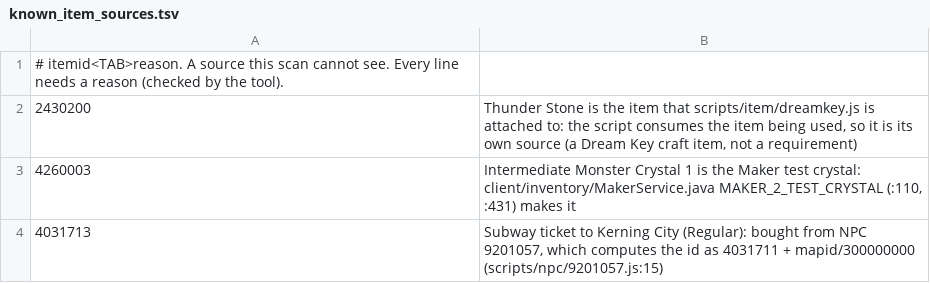
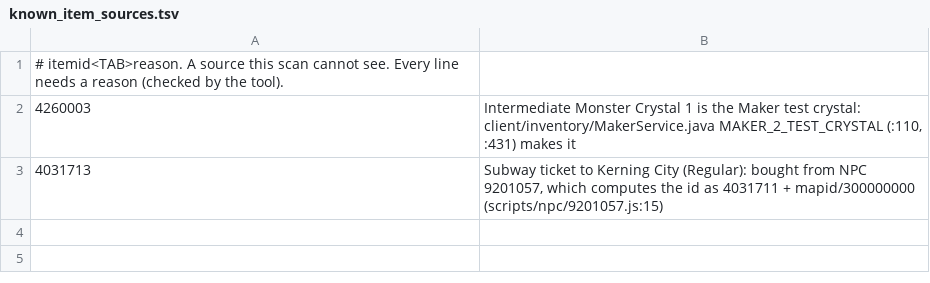
Before and after one commit to joshhmann/SlumsMS, a TSV file: tools/questcheck/known_item_sources.tsv, drawn as a sheet.

```diff
--- a/tools/questcheck/known_item_sources.tsv
+++ b/tools/questcheck/known_item_sources.tsv
@@ -1,3 +1,2 @@
 # itemid<TAB>reason. A source this scan cannot see. Every line needs a reason (checked by the tool).
-2430200	Thunder Stone is the item that scripts/item/dreamkey.js is attached to: the script consumes the item being used, so it is its own source (a Dream Key craft item, not a requirement)
 4260003	Intermediate Monster Crystal 1 is the Maker test crystal: client/inventory/MakerService.java MAKER_2_TEST_CRYSTAL (:110, :431) makes it
```
